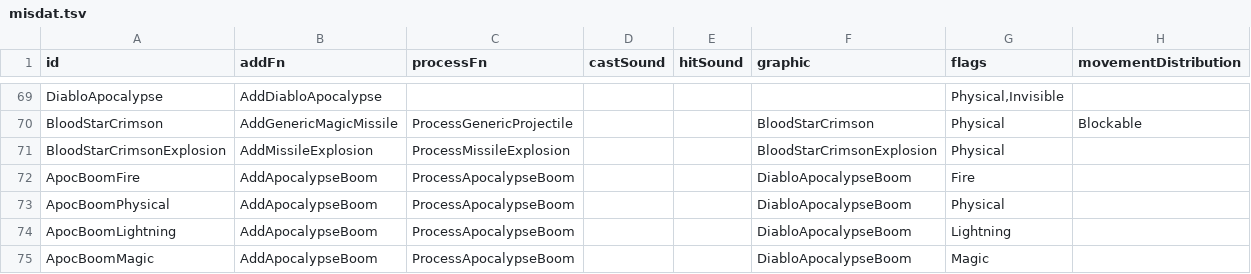
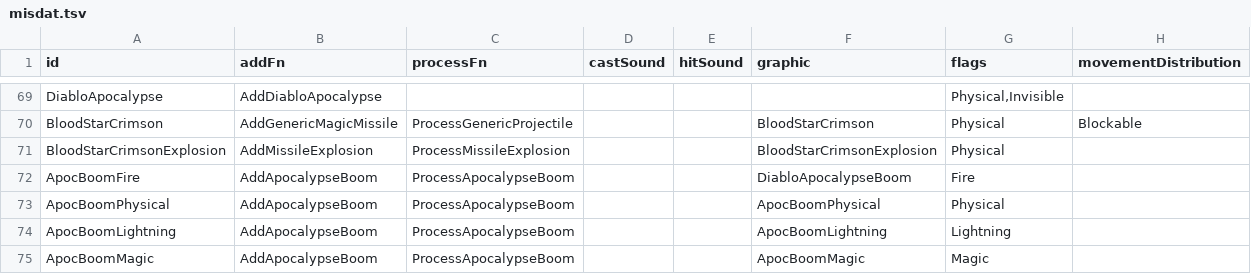
Before and after one commit to mrBigHub/DevilutionX, a TSV file: assets/txtdata/missiles/misdat.tsv, drawn as a sheet; only a part is shown, gaps mark what is left out.

Commit message:
Add files via upload

```diff
--- a/assets/txtdata/missiles/misdat.tsv
+++ b/assets/txtdata/missiles/misdat.tsv
@@ -72,4 +72,4 @@ BloodStarCrimsonExplosion	AddMissileExplosion	ProcessMissileExplosion			BloodSta
 ApocBoomFire	AddApocalypseBoom	ProcessApocalypseBoom			DiabloApocalypseBoom	Fire	
-ApocBoomPhysical 	AddApocalypseBoom	ProcessApocalypseBoom			DiabloApocalypseBoom	Physical	
-ApocBoomLightning 	AddApocalypseBoom	ProcessApocalypseBoom			DiabloApocalypseBoom	Lightning	
-ApocBoomMagic 	AddApocalypseBoom	ProcessApocalypseBoom			DiabloApocalypseBoom	Magic	
+ApocBoomPhysical 	AddApocalypseBoom	ProcessApocalypseBoom			ApocBoomPhysical 	Physical	
+ApocBoomLightning 	AddApocalypseBoom	ProcessApocalypseBoom			ApocBoomLightning 	Lightning	
+ApocBoomMagic 	AddApocalypseBoom	ProcessApocalypseBoom			ApocBoomMagic 	Magic	
```
